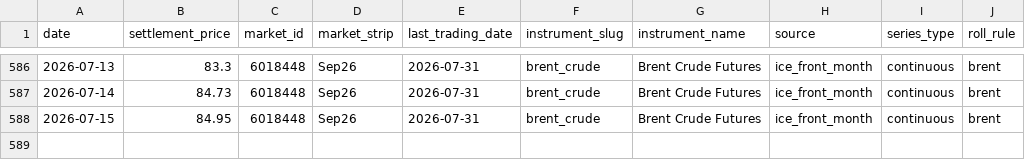
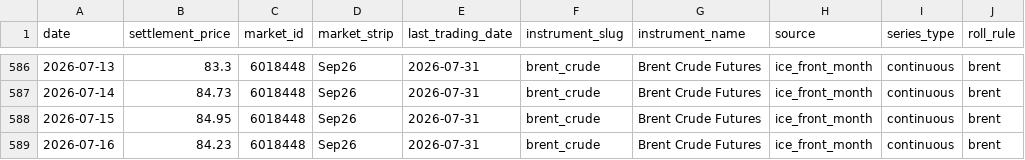
Before and after one commit to em-sig-git/ice-data-tracker, a CSV file: data/derived/brent_crude_front_month_ice.csv, drawn as a sheet; only a part is shown, gaps mark what is left out; the diff names each change by its address in the sheet, - before the commit and + after, or states it on an @@ line.

```diff
--- a/data/derived/brent_crude_front_month_ice.csv
+++ b/data/derived/brent_crude_front_month_ice.csv
+row 589: 2026-07-16 | 84.23 | 6018448 | Sep26 | 2026-07-31 | brent_crude | Brent Crude Futures | ice_front_month | continuous | brent
```
Also changed, not shown: data/derived/low_sulphur_gasoil_front_month_ice.csv, data/historical/brent_crude_historical.csv, 3 other files.
